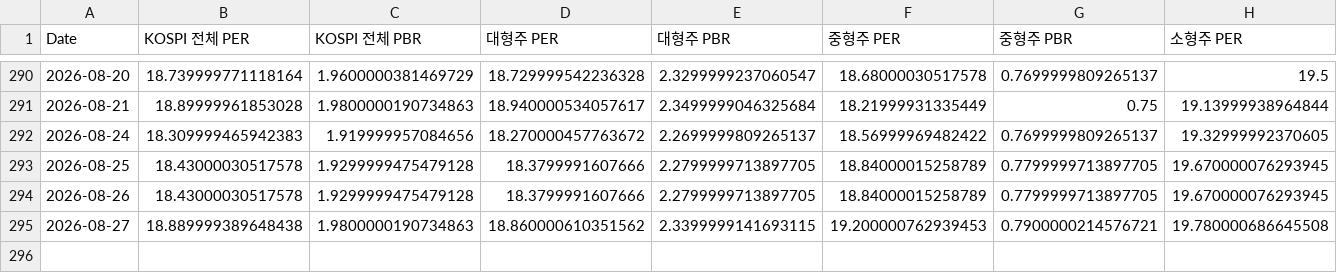
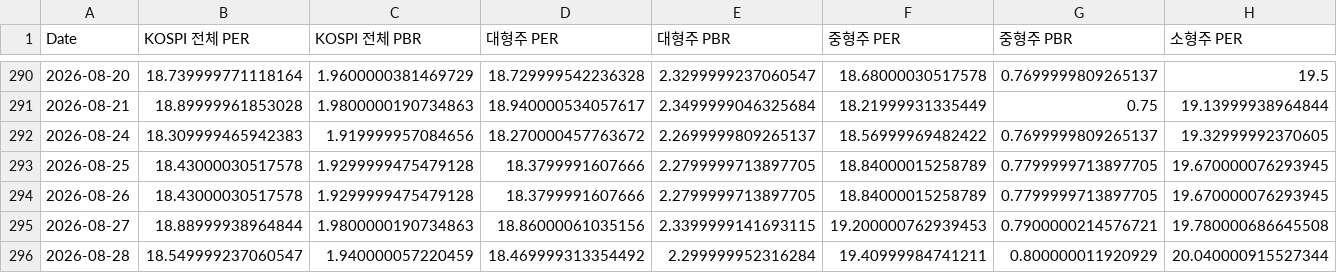
Before and after one commit to CatFoodEarner/AssetDashboard_R, a CSV file: KVALUATION.csv, drawn as a sheet; only a part is shown, gaps mark what is left out; rows hold the shown columns only; the diff names each change by its address in the sheet, - before the commit and + after, or states it on an @@ line.

```diff
--- a/KVALUATION.csv
+++ b/KVALUATION.csv
-B295 (KOSPI 전체 PER): 18.889999389648438
+B295 (KOSPI 전체 PER): 18.88999938964844
-D295 (대형주 PER): 18.860000610351562
+D295 (대형주 PER): 18.86000061035156
+row 296: 2026-08-28 | 18.549999237060547 | 1.940000057220459 | 18.469999313354492 | 2.299999952316284 | 19.40999984741211 | 0.800000011920929 | 20.040000915527344
```
Also changed, not shown: KPRICE.csv.
